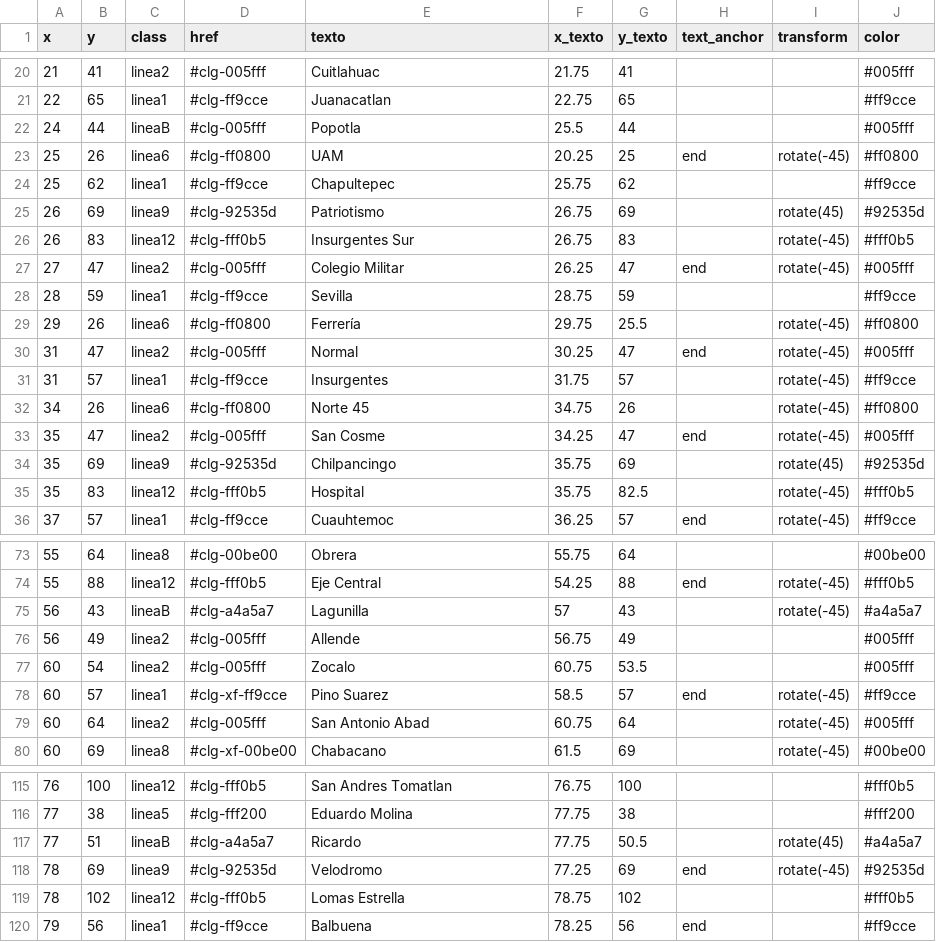
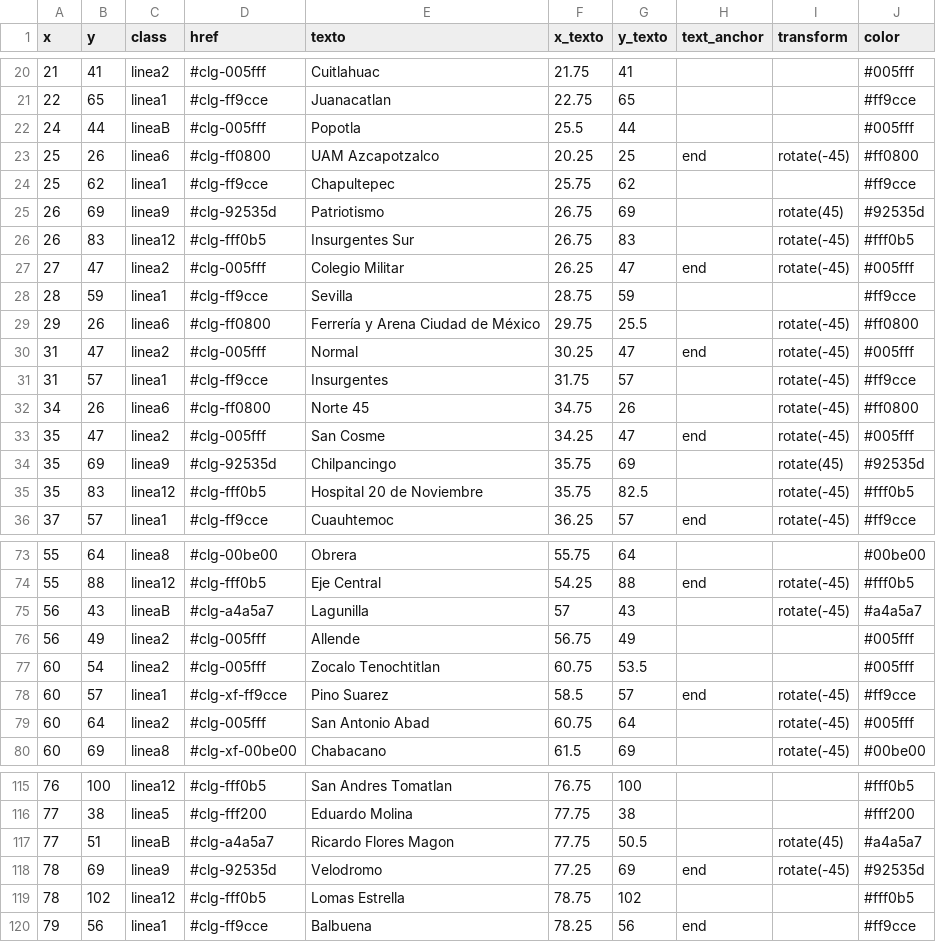
Before and after one commit to bandatos/escalerasSurvey, a CSV file: src/assets/datos/estaciones-vis.csv, drawn as a sheet; only a part is shown, gaps mark what is left out.

```diff
--- a/src/assets/datos/estaciones-vis.csv
+++ b/src/assets/datos/estaciones-vis.csv
@@ -22,3 +22,3 @@ x,y,class,href,texto,x_texto,y_texto,text_anchor,transform,color
 24,44,lineaB,                                                    #clg-005fff,Popotla,25.5,44,,,#005fff
-25,26,linea6,                                                    #clg-ff0800,UAM,20.25,25,end,rotate(-45),#ff0800
+25,26,linea6,                                                    #clg-ff0800,UAM Azcapotzalco,20.25,25,end,rotate(-45),#ff0800
 25,62,linea1,                                                    #clg-ff9cce,Chapultepec,25.75,62,,,#ff9cce
@@ -28,3 +28,3 @@ x,y,class,href,texto,x_texto,y_texto,text_anchor,transform,color
 28,59,linea1,                                                    #clg-ff9cce,Sevilla,28.75,59,,,#ff9cce
-29,26,linea6,                                                    #clg-ff0800,Ferrería,29.75,25.5,,rotate(-45),#ff0800
+29,26,linea6,                                                    #clg-ff0800,Ferrería y Arena Ciudad de México,29.75,25.5,,rotate(-45),#ff0800
 31,47,linea2,                                                    #clg-005fff,Normal,30.25,47,end,rotate(-45),#005fff
@@ -34,3 +34,3 @@ x,y,class,href,texto,x_texto,y_texto,text_anchor,transform,color
 35,69,linea9,                                                    #clg-92535d,Chilpancingo,35.75,69,,rotate(45),#92535d
-35,83,linea12,                                                   #clg-fff0b5,Hospital,35.75,82.5,,rotate(-45),#fff0b5
+35,83,linea12,                                                   #clg-fff0b5,Hospital 20 de Noviembre,35.75,82.5,,rotate(-45),                                        #fff0b5
 37,57,linea1,                                                    #clg-ff9cce,Cuauhtemoc,36.25,57,end,rotate(-45),#ff9cce
@@ -76,3 +76,3 @@ x,y,class,href,texto,x_texto,y_texto,text_anchor,transform,color
 56,49,linea2,                                                    #clg-005fff,Allende,56.75,49,,,#005fff
-60,54,linea2,                                                    #clg-005fff,Zocalo,60.75,53.5,,,#005fff
+60,54,linea2,                                                    #clg-005fff,Zocalo Tenochtitlan,60.75,53.5,,,#005fff
 60,57,linea1,                                                    #clg-xf-ff9cce,Pino Suarez,58.5,57,end,rotate(-45),#ff9cce
@@ -116,3 +116,3 @@ x,y,class,href,texto,x_texto,y_texto,text_anchor,transform,color
 77,38,linea5,                                                    #clg-fff200,Eduardo Molina,77.75,38,,,#fff200
-77,51,lineaB,                                                    #clg-a4a5a7,Ricardo,77.75,50.5,,rotate(45),#a4a5a7
+77,51,lineaB,                                                    #clg-a4a5a7,Ricardo Flores Magon,77.75,50.5,,rotate(45),#a4a5a7
 78,69,linea9,                                                    #clg-92535d,Velodromo,77.25,69,end,rotate(-45),#92535d
```
Also changed, not shown: 1 other file.
